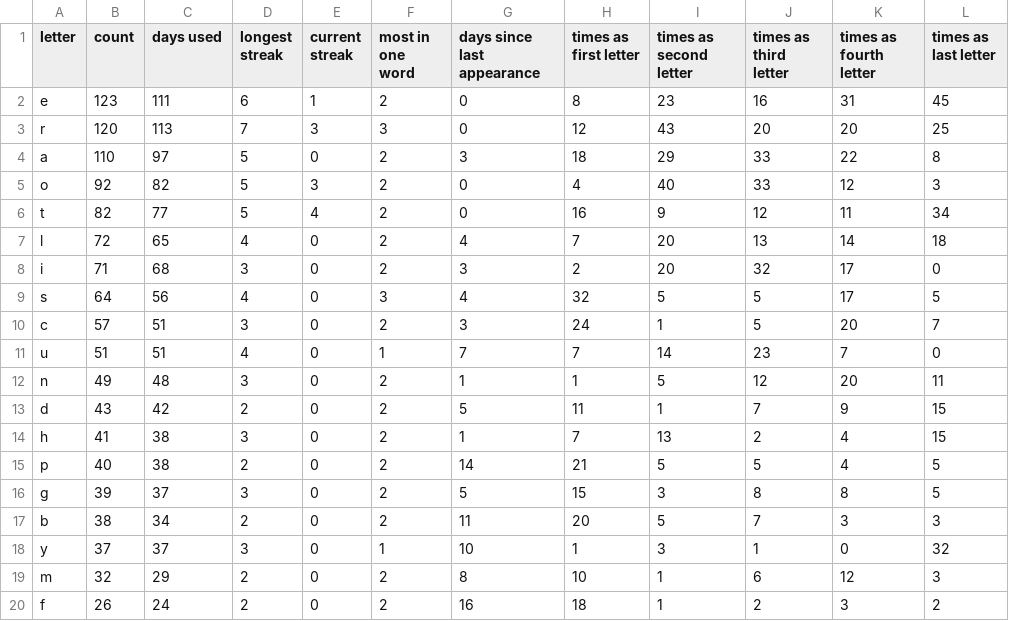
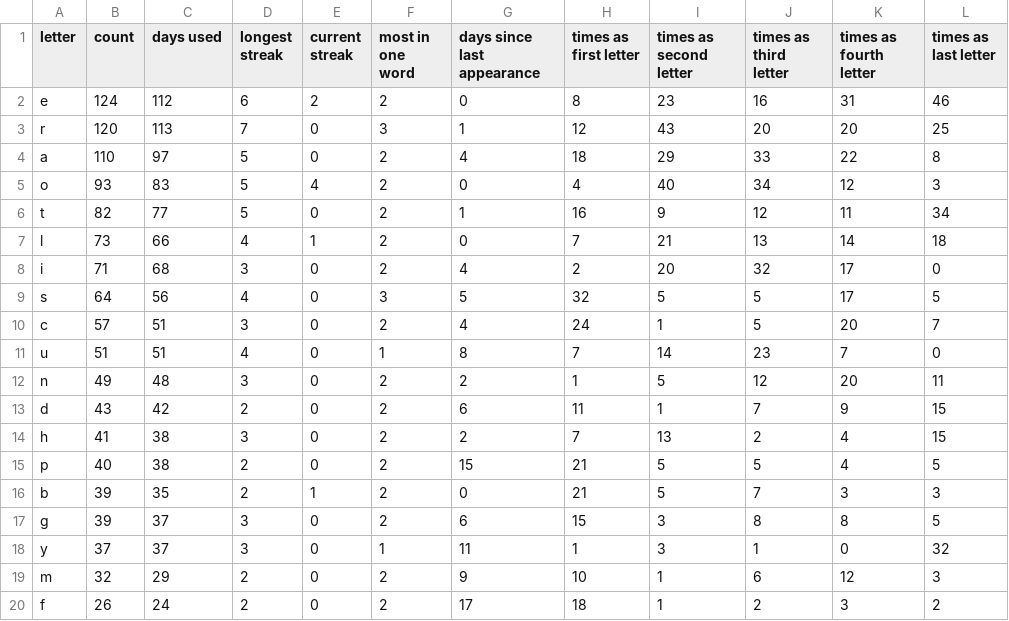
Before and after one commit to eagerterrier/previous-wordle-words, a CSV file: statistics.csv, drawn as a sheet; only a part is shown; the diff covers the shown part only.

```diff
--- a/statistics.csv
+++ b/statistics.csv
@@ -1,20 +1,20 @@
 letter,count,days used,longest streak,current streak,most in one word,days since last appearance,times as first letter,times as second letter,times as third letter,times as fourth letter,times as last letter
-e,123,111,6,1,2,0,8,23,16,31,45
-r,120,113,7,3,3,0,12,43,20,20,25
-a,110,97,5,0,2,3,18,29,33,22,8
-o,92,82,5,3,2,0,4,40,33,12,3
-t,82,77,5,4,2,0,16,9,12,11,34
-l,72,65,4,0,2,4,7,20,13,14,18
-i,71,68,3,0,2,3,2,20,32,17,0
-s,64,56,4,0,3,4,32,5,5,17,5
-c,57,51,3,0,2,3,24,1,5,20,7
-u,51,51,4,0,1,7,7,14,23,7,0
-n,49,48,3,0,2,1,1,5,12,20,11
-d,43,42,2,0,2,5,11,1,7,9,15
-h,41,38,3,0,2,1,7,13,2,4,15
-p,40,38,2,0,2,14,21,5,5,4,5
-g,39,37,3,0,2,5,15,3,8,8,5
-b,38,34,2,0,2,11,20,5,7,3,3
-y,37,37,3,0,1,10,1,3,1,0,32
-m,32,29,2,0,2,8,10,1,6,12,3
-f,26,24,2,0,2,16,18,1,2,3,2
+e,124,112,6,2,2,0,8,23,16,31,46
+r,120,113,7,0,3,1,12,43,20,20,25
+a,110,97,5,0,2,4,18,29,33,22,8
+o,93,83,5,4,2,0,4,40,34,12,3
+t,82,77,5,0,2,1,16,9,12,11,34
+l,73,66,4,1,2,0,7,21,13,14,18
+i,71,68,3,0,2,4,2,20,32,17,0
+s,64,56,4,0,3,5,32,5,5,17,5
+c,57,51,3,0,2,4,24,1,5,20,7
+u,51,51,4,0,1,8,7,14,23,7,0
+n,49,48,3,0,2,2,1,5,12,20,11
+d,43,42,2,0,2,6,11,1,7,9,15
+h,41,38,3,0,2,2,7,13,2,4,15
+p,40,38,2,0,2,15,21,5,5,4,5
+b,39,35,2,1,2,0,21,5,7,3,3
+g,39,37,3,0,2,6,15,3,8,8,5
+y,37,37,3,0,1,11,1,3,1,0,32
+m,32,29,2,0,2,9,10,1,6,12,3
+f,26,24,2,0,2,17,18,1,2,3,2
```
Also changed, not shown: 12 edited cells elsewhere in this file, racingchart.csv, 2 other files.
